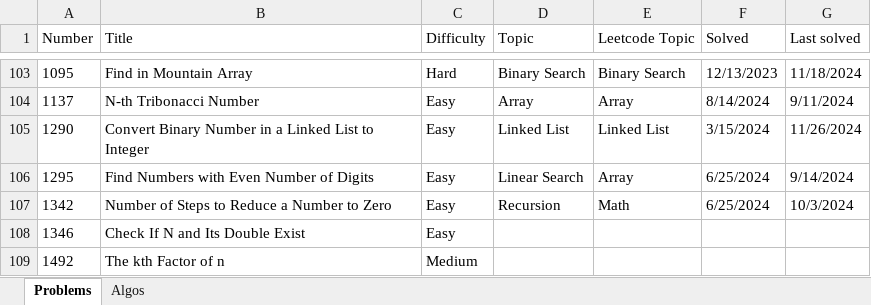
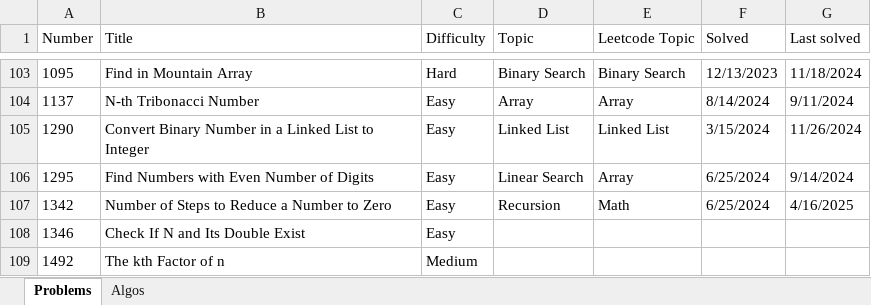
Before and after one commit to nvirkar/Leetcode, an Excel workbook: Leetcode problem tracker.xlsx, sheet Problems, drawn as a sheet; only a part is shown, gaps mark what is left out; values as stored, in another font and other column widths than the file's, no borders; the diff names each change by its address in the sheet, - before the commit and + after, or states it on an @@ line.

```diff
--- a/Leetcode problem tracker.xlsx (sheet Problems)
+++ b/Leetcode problem tracker.xlsx (sheet Problems)
-G107 (Last solved): 10/3/2024
+G107 (Last solved): 4/16/2025
```
Also changed, not shown: sheet Algos, 2 other files.
